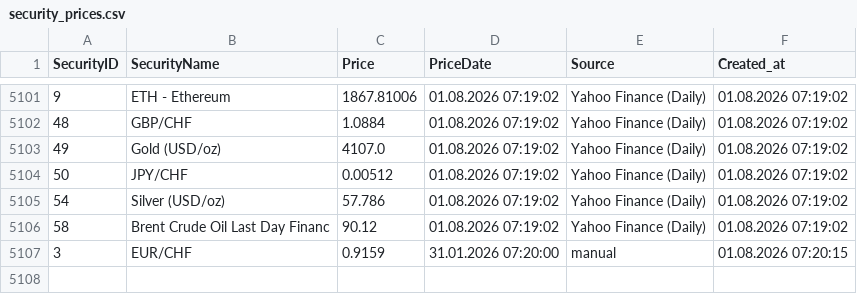
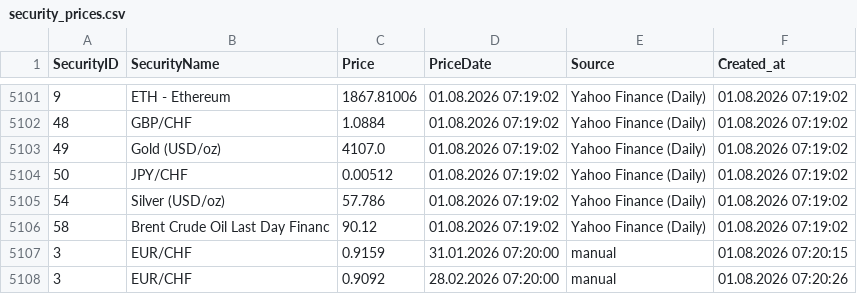
Before and after one commit to Munotstadt/securitydatacollector, a CSV file: data/security_prices.csv, drawn as a sheet; only a part is shown, gaps mark what is left out.

Commit message:
security.html: price added for 3 (01.08.2026 07:20:26)

```diff
--- a/data/security_prices.csv
+++ b/data/security_prices.csv
@@ -5107 +5107,2 @@ SecurityID,SecurityName,Price,PriceDate,Source,Created_at
 3,EUR/CHF,0.9159,31.01.2026 07:20:00,manual,01.08.2026 07:20:15
+3,EUR/CHF,0.9092,28.02.2026 07:20:00,manual,01.08.2026 07:20:26
```
